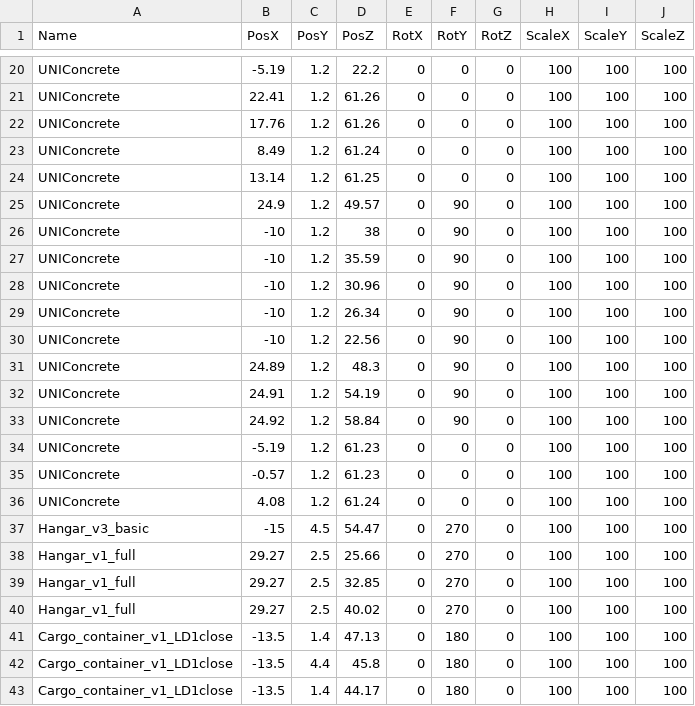
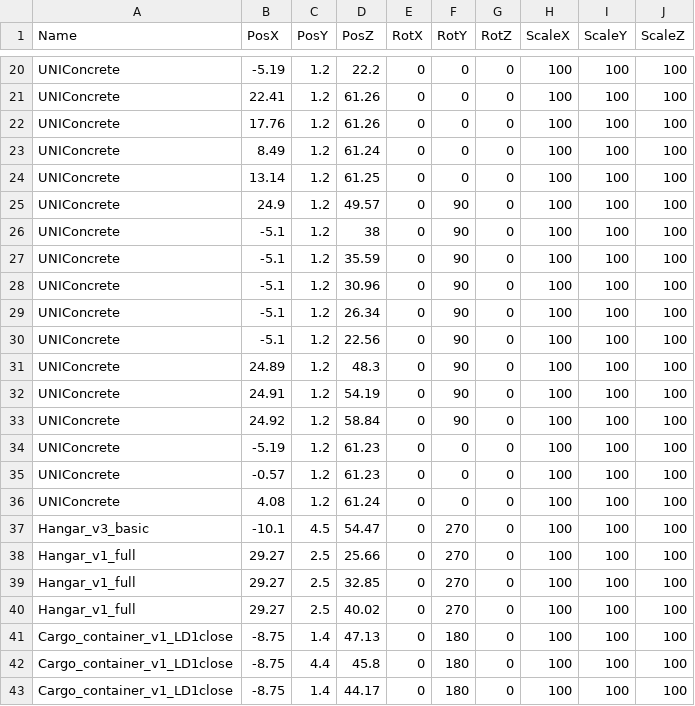
Before and after one commit to meronpanun/MyGame3D2, a CSV file: 3DShooting/3DShooting/data/CSV/TutorialStageTransformData.csv, drawn as a sheet; only a part is shown, gaps mark what is left out.

```diff
--- a/3DShooting/3DShooting/data/CSV/TutorialStageTransformData.csv
+++ b/3DShooting/3DShooting/data/CSV/TutorialStageTransformData.csv
@@ -25,7 +25,7 @@ UNIConcrete,13.14,1.2,61.25,0,0,0,100,100,100
 UNIConcrete,24.9,1.2,49.57,0,90,0,100,100,100
-UNIConcrete,-10,1.2,38,0,90,0,100,100,100
-UNIConcrete,-10,1.2,35.59,0,90,0,100,100,100
-UNIConcrete,-10,1.2,30.96,0,90,0,100,100,100
-UNIConcrete,-10,1.2,26.34,0,90,0,100,100,100
-UNIConcrete,-10,1.2,22.56,0,90,0,100,100,100
+UNIConcrete,-5.1,1.2,38,0,90,0,100,100,100
+UNIConcrete,-5.1,1.2,35.59,0,90,0,100,100,100
+UNIConcrete,-5.1,1.2,30.96,0,90,0,100,100,100
+UNIConcrete,-5.1,1.2,26.34,0,90,0,100,100,100
+UNIConcrete,-5.1,1.2,22.56,0,90,0,100,100,100
 UNIConcrete,24.89,1.2,48.3,0,90,0,100,100,100
@@ -36,3 +36,3 @@ UNIConcrete,-0.57,1.2,61.23,0,0,0,100,100,100
 UNIConcrete,4.08,1.2,61.24,0,0,0,100,100,100
-Hangar_v3_basic,-15,4.5,54.47,0,270,0,100,100,100
+Hangar_v3_basic,-10.1,4.5,54.47,0,270,0,100,100,100
 Hangar_v1_full,29.27,2.5,25.66,0,270,0,100,100,100
@@ -40,4 +40,4 @@ Hangar_v1_full,29.27,2.5,32.85,0,270,0,100,100,100
 Hangar_v1_full,29.27,2.5,40.02,0,270,0,100,100,100
-Cargo_container_v1_LD1close,-13.5,1.4,47.13,0,180,0,100,100,100
-Cargo_container_v1_LD1close,-13.5,4.4,45.8,0,180,0,100,100,100
-Cargo_container_v1_LD1close,-13.5,1.4,44.17,0,180,0,100,100,100
+Cargo_container_v1_LD1close,-8.75,1.4,47.13,0,180,0,100,100,100
+Cargo_container_v1_LD1close,-8.75,4.4,45.8,0,180,0,100,100,100
+Cargo_container_v1_LD1close,-8.75,1.4,44.17,0,180,0,100,100,100
```
Also changed, not shown: 27 other files.
